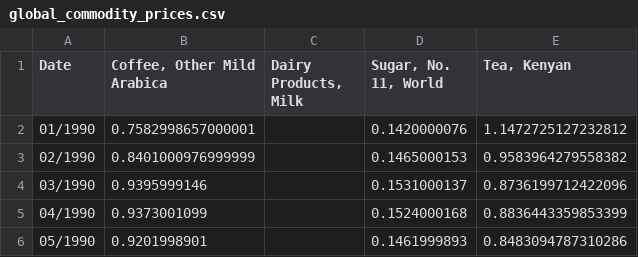
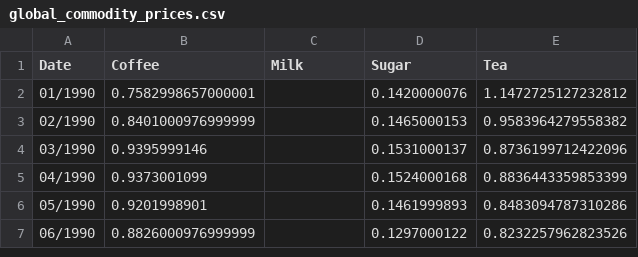
Before and after one commit to NicolasMSalas/eco395m_ml_coffee_trees, a CSV file: data/global_commodity_prices.csv, drawn as a sheet; only a part is shown; the shorter side is filled out with more unchanged rows.

```diff
--- a/data/global_commodity_prices.csv
+++ b/data/global_commodity_prices.csv
@@ -1,2 +1,2 @@
-Date,"Coffee, Other Mild Arabica ","Dairy Products, Milk","Sugar, No. 11, World ","Tea, Kenyan "
+Date,Coffee,Milk,Sugar,Tea
 01/1990,0.7582998657000001,,0.1420000076,1.1472725127232812
```
Also changed, not shown: data/cop_data_clean.csv, data/vnd_data_clean.csv, 3 other files.
